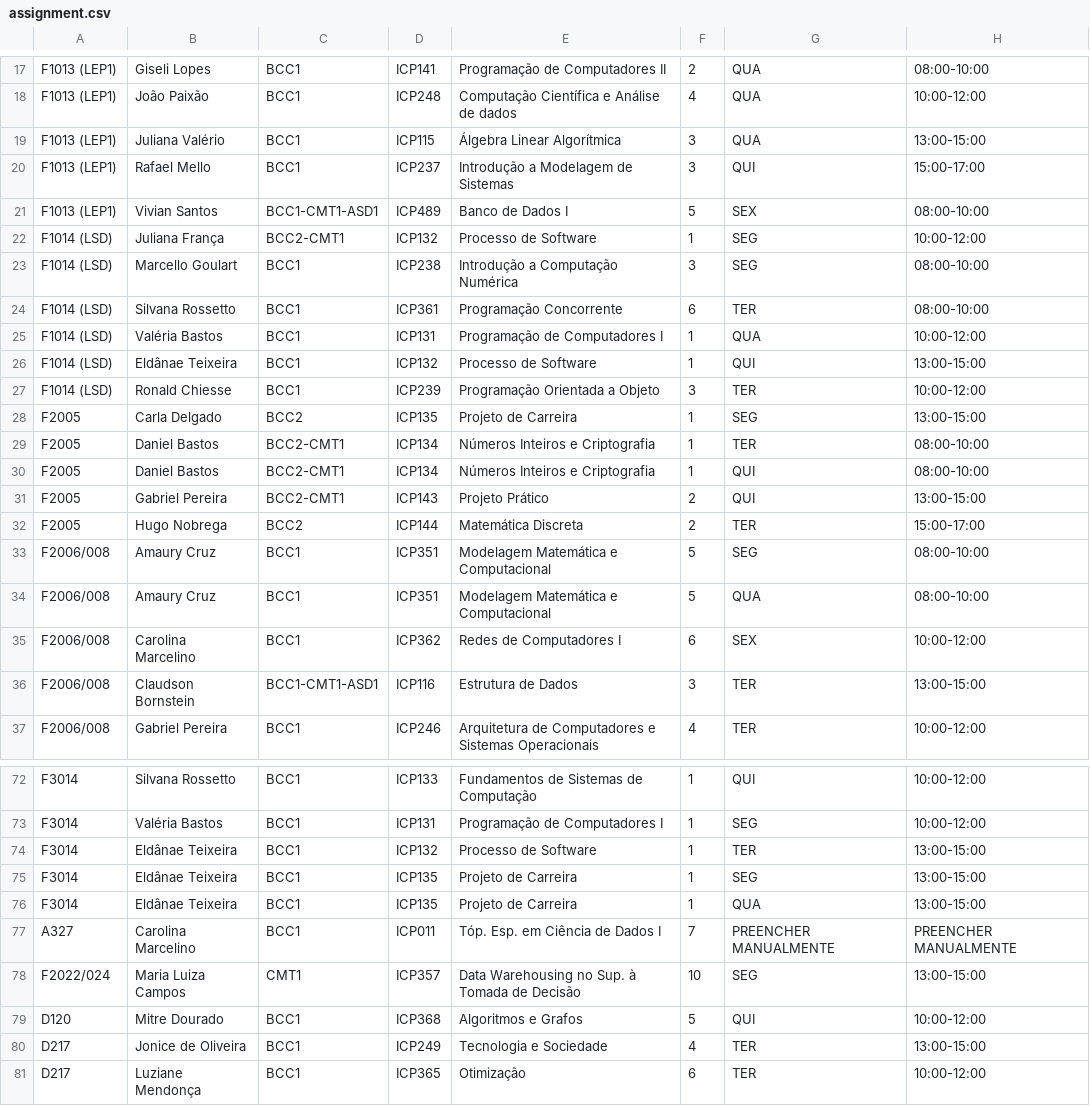
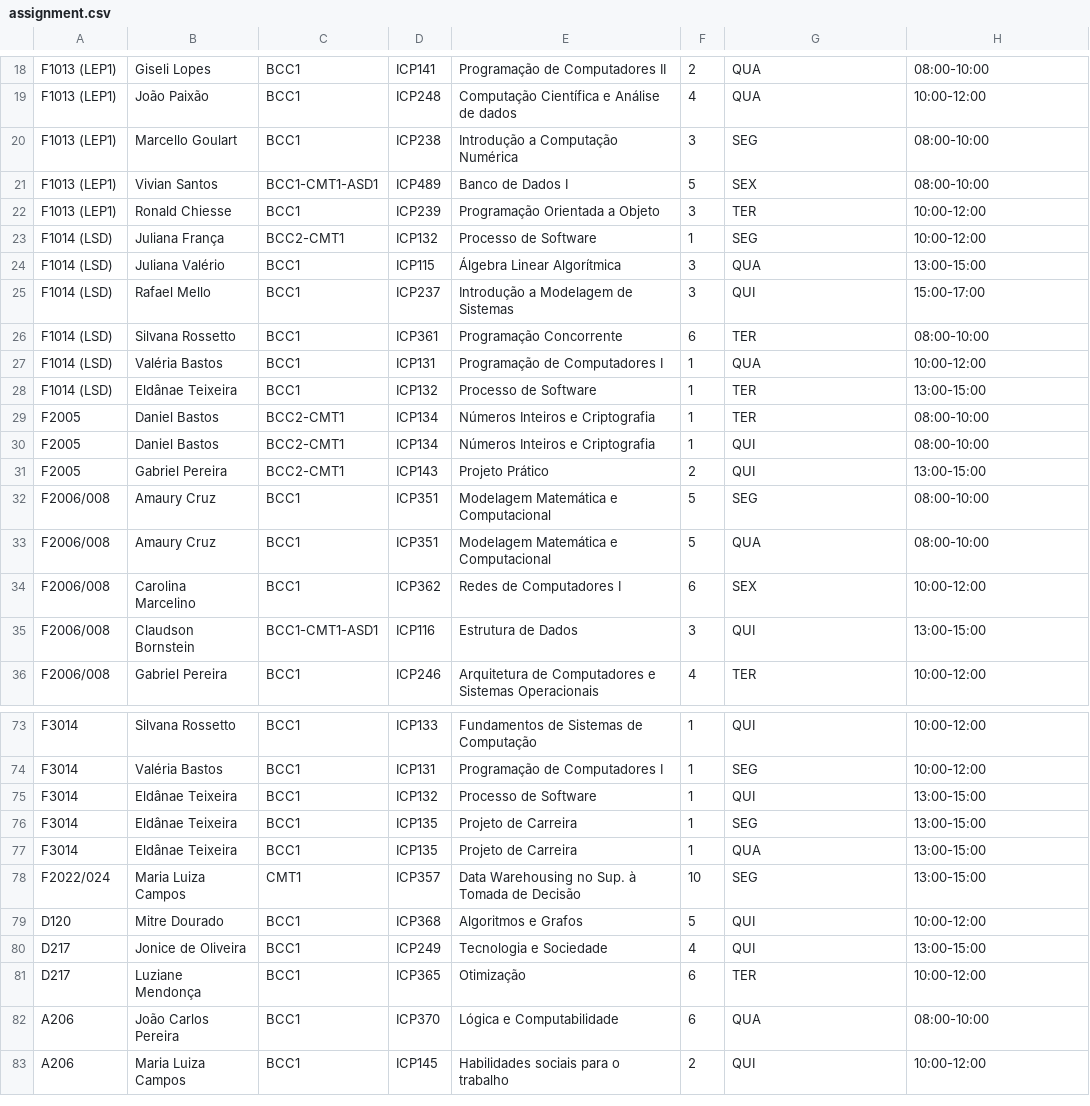
Before and after one commit to gabriellydeandrade/classroom_assignment, a CSV file: classroom_assignment/results/assignment.csv, drawn as a sheet; only a part is shown, gaps mark what is left out; the shorter side is filled out with more unchanged rows; the diff covers the shown part only.

Commit message:
chore: update tests and model result

```diff
--- a/classroom_assignment/results/assignment.csv
+++ b/classroom_assignment/results/assignment.csv
@@ -18,12 +19,11 @@ F1013 (LEP1);Giseli Lopes;BCC1;ICP141;Programação de Computadores II;2;QUA;08:
 F1013 (LEP1);João Paixão;BCC1;ICP248;Computação Científica e Análise de dados;4;QUA;10:00-12:00
-F1013 (LEP1);Juliana Valério;BCC1;ICP115;Álgebra Linear Algorítmica;3;QUA;13:00-15:00
-F1013 (LEP1);Rafael Mello;BCC1;ICP237;Introdução a Modelagem de Sistemas;3;QUI;15:00-17:00
+F1013 (LEP1);Marcello Goulart;BCC1;ICP238;Introdução a Computação Numérica;3;SEG;08:00-10:00
 F1013 (LEP1);Vivian Santos;BCC1-CMT1-ASD1;ICP489;Banco de Dados I;5;SEX;08:00-10:00
+F1013 (LEP1);Ronald Chiesse;BCC1;ICP239;Programação Orientada a Objeto;3;TER;10:00-12:00
 F1014 (LSD);Juliana França;BCC2-CMT1;ICP132;Processo de Software;1;SEG;10:00-12:00
-F1014 (LSD);Marcello Goulart;BCC1;ICP238;Introdução a Computação Numérica;3;SEG;08:00-10:00
+F1014 (LSD);Juliana Valério;BCC1;ICP115;Álgebra Linear Algorítmica;3;QUA;13:00-15:00
+F1014 (LSD);Rafael Mello;BCC1;ICP237;Introdução a Modelagem de Sistemas;3;QUI;15:00-17:00
 F1014 (LSD);Silvana Rossetto;BCC1;ICP361;Programação Concorrente;6;TER;08:00-10:00
 F1014 (LSD);Valéria Bastos;BCC1;ICP131;Programação de Computadores I;1;QUA;10:00-12:00
-F1014 (LSD);Eldânae Teixeira;BCC1;ICP132;Processo de Software;1;QUI;13:00-15:00
-F1014 (LSD);Ronald Chiesse;BCC1;ICP239;Programação Orientada a Objeto;3;TER;10:00-12:00
-F2005;Carla Delgado;BCC2;ICP135;Projeto de Carreira;1;SEG;13:00-15:00
+F1014 (LSD);Eldânae Teixeira;BCC1;ICP132;Processo de Software;1;TER;13:00-15:00
 F2005;Daniel Bastos;BCC2-CMT1;ICP134;Números Inteiros e Criptografia;1;TER;08:00-10:00
@@ -31,3 +31,2 @@ F2005;Daniel Bastos;BCC2-CMT1;ICP134;Números Inteiros e Criptografia;1;QUI;08:0
 F2005;Gabriel Pereira;BCC2-CMT1;ICP143;Projeto Prático;2;QUI;13:00-15:00
-F2005;Hugo Nobrega;BCC2;ICP144;Matemática Discreta;2;TER;15:00-17:00
 F2006/008;Amaury Cruz;BCC1;ICP351;Modelagem Matemática e Computacional;5;SEG;08:00-10:00
@@ -35,3 +34,3 @@ F2006/008;Amaury Cruz;BCC1;ICP351;Modelagem Matemática e Computacional;5;QUA;08
 F2006/008;Carolina Marcelino;BCC1;ICP362;Redes de Computadores I;6;SEX;10:00-12:00
-F2006/008;Claudson Bornstein;BCC1-CMT1-ASD1;ICP116;Estrutura de Dados;3;TER;13:00-15:00
+F2006/008;Claudson Bornstein;BCC1-CMT1-ASD1;ICP116;Estrutura de Dados;3;QUI;13:00-15:00
 F2006/008;Gabriel Pereira;BCC1;ICP246;Arquitetura de Computadores e Sistemas Operacionais;4;TER;10:00-12:00
@@ -73,9 +74,8 @@ F3014;Silvana Rossetto;BCC1;ICP133;Fundamentos de Sistemas de Computação;1;QUI
 F3014;Valéria Bastos;BCC1;ICP131;Programação de Computadores I;1;SEG;10:00-12:00
-F3014;Eldânae Teixeira;BCC1;ICP132;Processo de Software;1;TER;13:00-15:00
+F3014;Eldânae Teixeira;BCC1;ICP132;Processo de Software;1;QUI;13:00-15:00
 F3014;Eldânae Teixeira;BCC1;ICP135;Projeto de Carreira;1;SEG;13:00-15:00
 F3014;Eldânae Teixeira;BCC1;ICP135;Projeto de Carreira;1;QUA;13:00-15:00
-A327;Carolina Marcelino;BCC1;ICP011;Tóp. Esp. em Ciência de Dados I;7;PREENCHER MANUALMENTE;PREENCHER MANUALMENTE
 F2022/024;Maria Luiza Campos;CMT1;ICP357;Data Warehousing no Sup. à Tomada de Decisão;10;SEG;13:00-15:00
 D120;Mitre Dourado;BCC1;ICP368;Algoritmos e Grafos;5;QUI;10:00-12:00
-D217;Jonice de Oliveira;BCC1;ICP249;Tecnologia e Sociedade;4;TER;13:00-15:00
+D217;Jonice de Oliveira;BCC1;ICP249;Tecnologia e Sociedade;4;QUI;13:00-15:00
 D217;Luziane Mendonça;BCC1;ICP365;Otimização;6;TER;10:00-12:00
```
Also changed, not shown: 4 added rows, 1 removed row and 5 edited cells elsewhere in this file, 8 other files.
